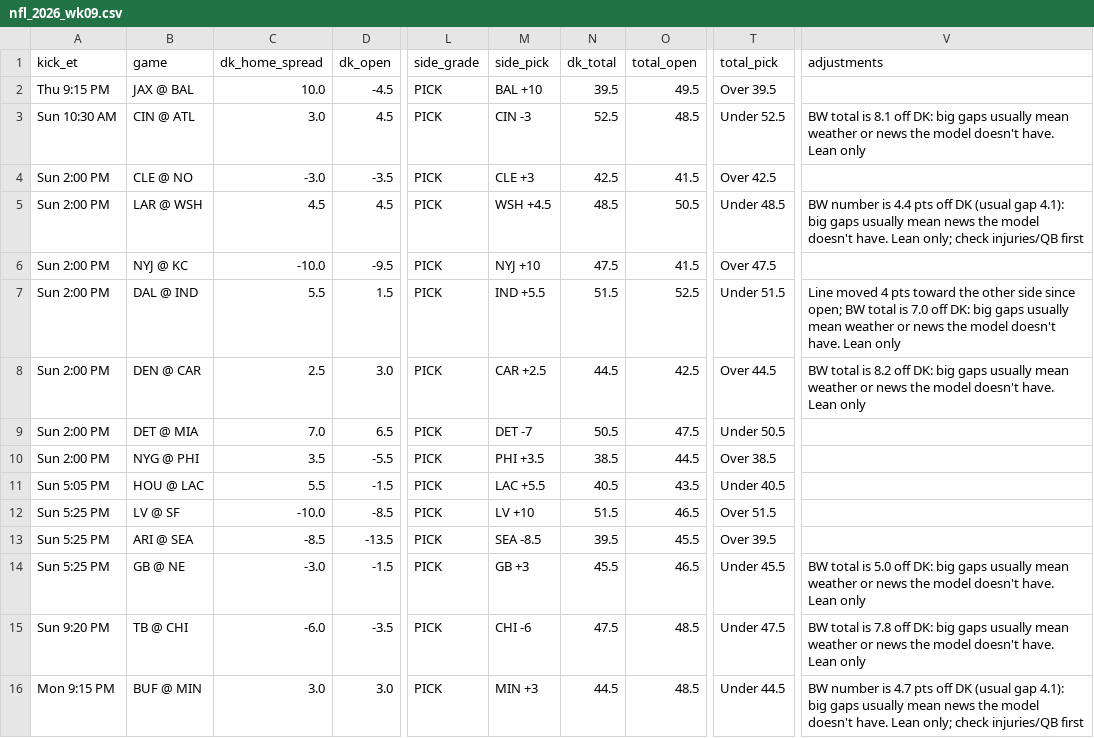
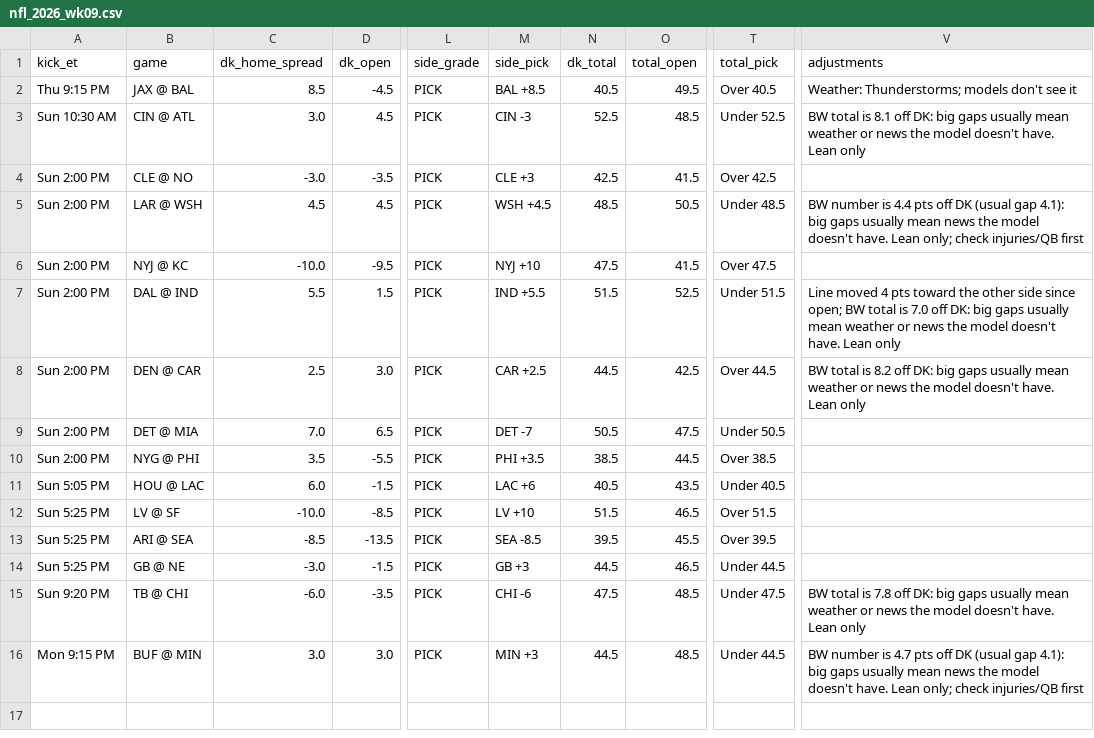
Before and after one commit to tdfarrell/betting-research, a CSV file: data/boards/nfl_2026_wk09.csv, drawn as a sheet; only a part is shown, gaps mark what is left out; the diff names each change by its address in the sheet, - before the commit and + after, or states it on an @@ line.

```diff
--- a/data/boards/nfl_2026_wk09.csv
+++ b/data/boards/nfl_2026_wk09.csv
-C2 (dk_home_spread): 10.0
+C2 (dk_home_spread): 8.5
-M2 (side_pick): BAL +10
+M2 (side_pick): BAL +8.5
-N2 (dk_total): 39.5
+N2 (dk_total): 40.5
-T2 (total_pick): Over 39.5
+T2 (total_pick): Over 40.5
-V2 (adjustments): (empty)
+V2 (adjustments): Weather: Thunderstorms; models don't see it
-C11 (dk_home_spread): 5.5
+C11 (dk_home_spread): 6.0
-M11 (side_pick): LAC +5.5
+M11 (side_pick): LAC +6
-N14 (dk_total): 45.5
+N14 (dk_total): 44.5
-T14 (total_pick): Under 45.5
+T14 (total_pick): Under 44.5
-V14 (adjustments): BW total is 5.0 off DK: big gaps usually mean weather or news the model doesn't have. Lean only
+V14 (adjustments): (empty)
```
Also changed, not shown: data/cbb/games.csv, data/nba/injuries.csv, 48 other files.
